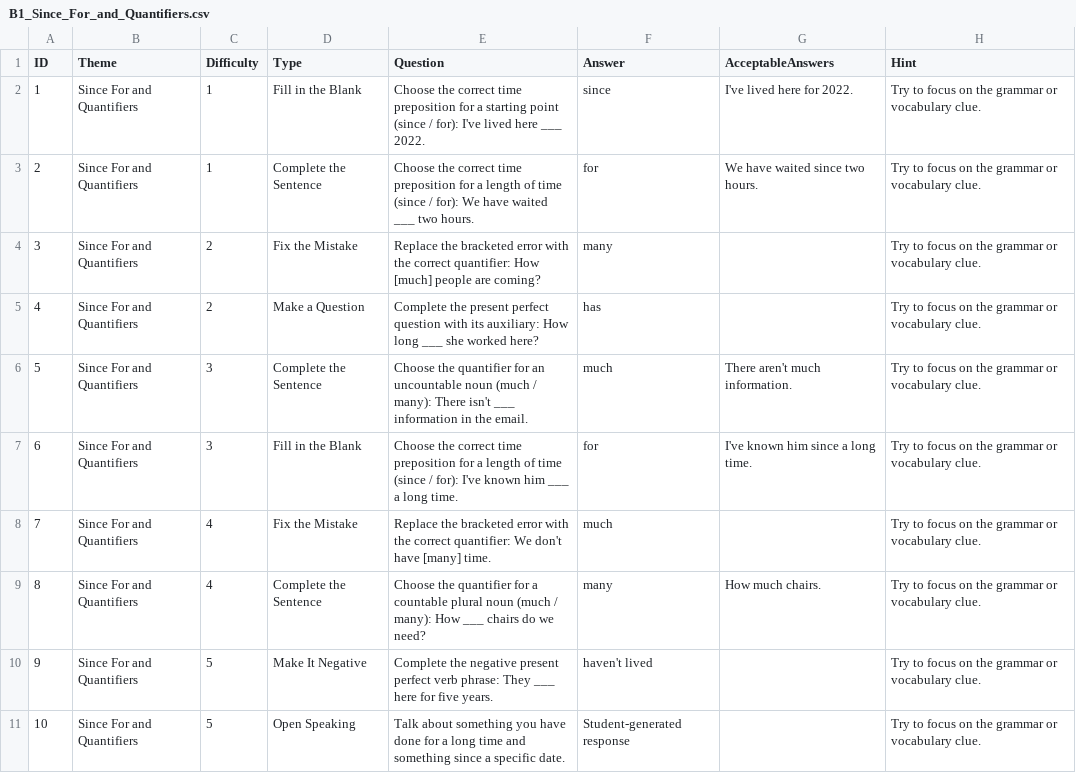
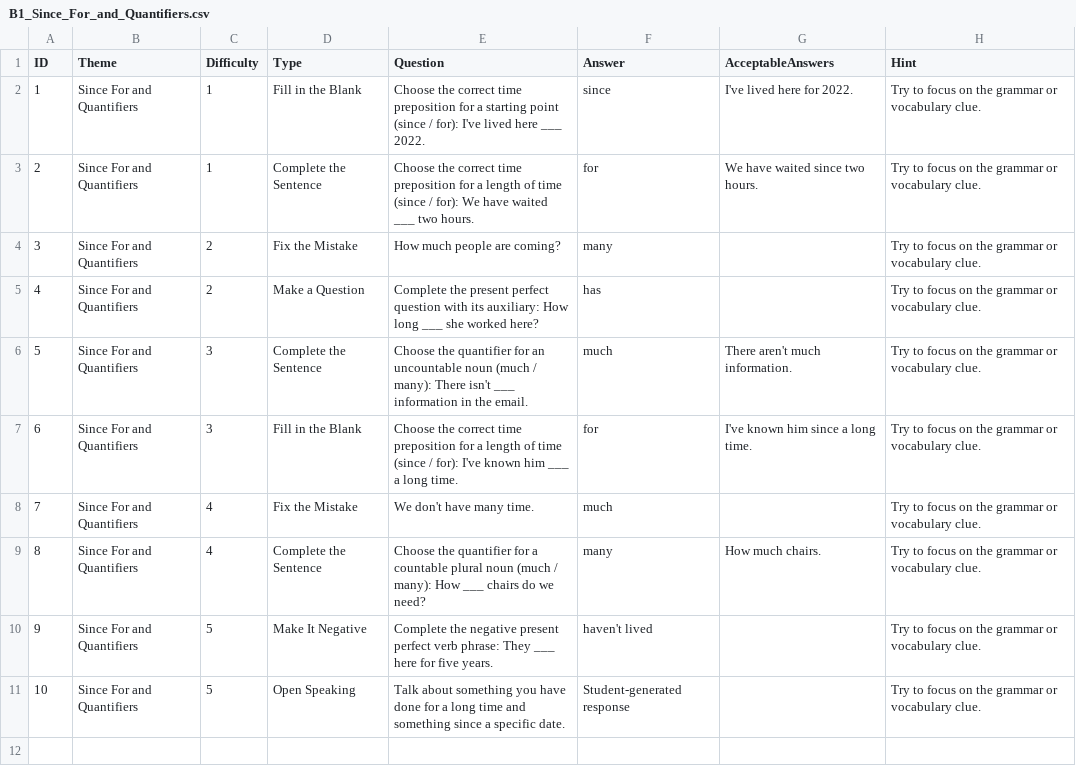
Before and after one commit to stephenfagen/english-quest, a CSV file: B1_Since_For_and_Quantifiers.csv, drawn as a sheet.

Commit message:
Remove correction hints from error questions

```diff
--- a/B1_Since_For_and_Quantifiers.csv
+++ b/B1_Since_For_and_Quantifiers.csv
@@ -3,3 +3,3 @@
 2,Since For and Quantifiers,1,Complete the Sentence,Choose the correct time preposition for a length of time (since / for): We have waited ___ two hours.,for,We have waited since two hours.,Try to focus on the grammar or vocabulary clue.
-3,Since For and Quantifiers,2,Fix the Mistake,Replace the bracketed error with the correct quantifier: How [much] people are coming?,many,,Try to focus on the grammar or vocabulary clue.
+3,Since For and Quantifiers,2,Fix the Mistake,How much people are coming?,many,,Try to focus on the grammar or vocabulary clue.
 4,Since For and Quantifiers,2,Make a Question,Complete the present perfect question with its auxiliary: How long ___ she worked here?,has,,Try to focus on the grammar or vocabulary clue.
@@ -7,3 +7,3 @@
 6,Since For and Quantifiers,3,Fill in the Blank,Choose the correct time preposition for a length of time (since / for): I've known him ___ a long time.,for,I've known him since a long time.,Try to focus on the grammar or vocabulary clue.
-7,Since For and Quantifiers,4,Fix the Mistake,Replace the bracketed error with the correct quantifier: We don't have [many] time.,much,,Try to focus on the grammar or vocabulary clue.
+7,Since For and Quantifiers,4,Fix the Mistake,We don't have many time.,much,,Try to focus on the grammar or vocabulary clue.
 8,Since For and Quantifiers,4,Complete the Sentence,Choose the quantifier for a countable plural noun (much / many): How ___ chairs do we need?,many,How much chairs.,Try to focus on the grammar or vocabulary clue.
```
